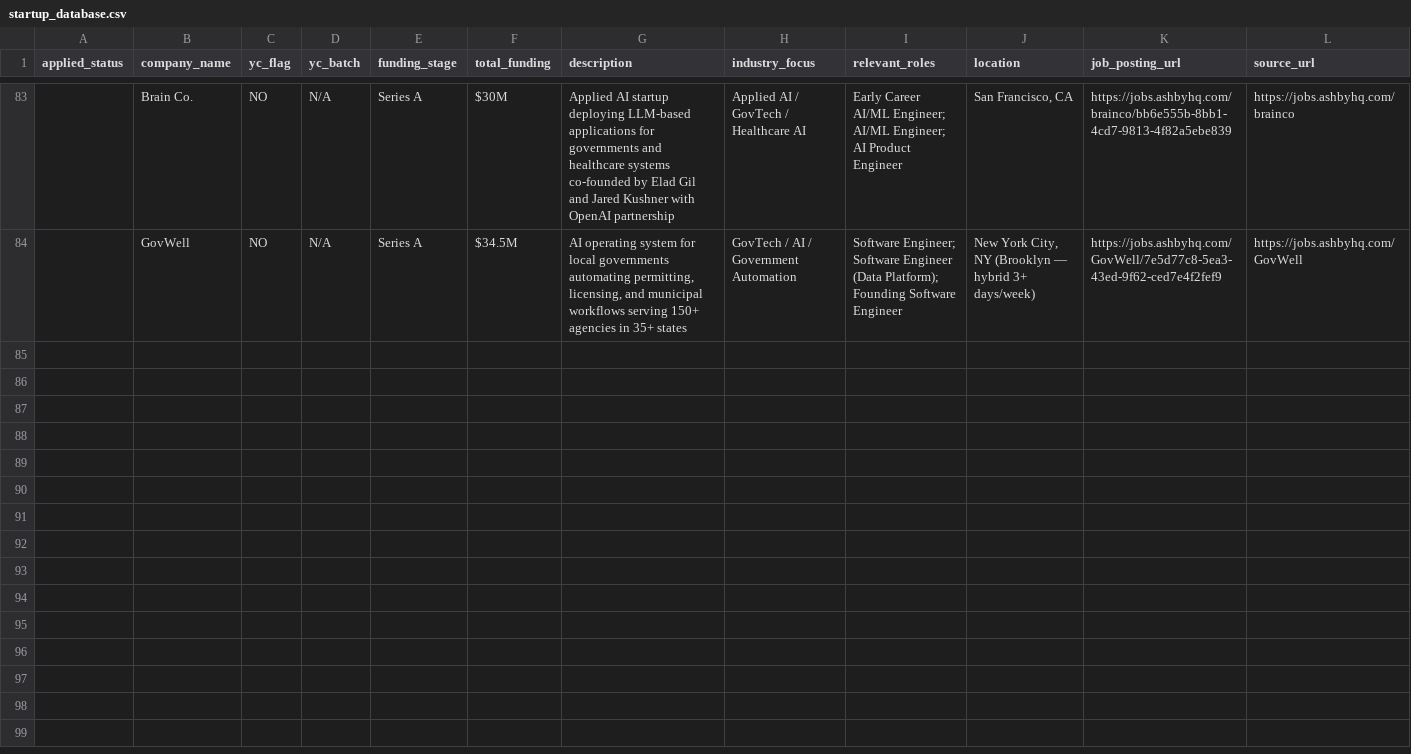
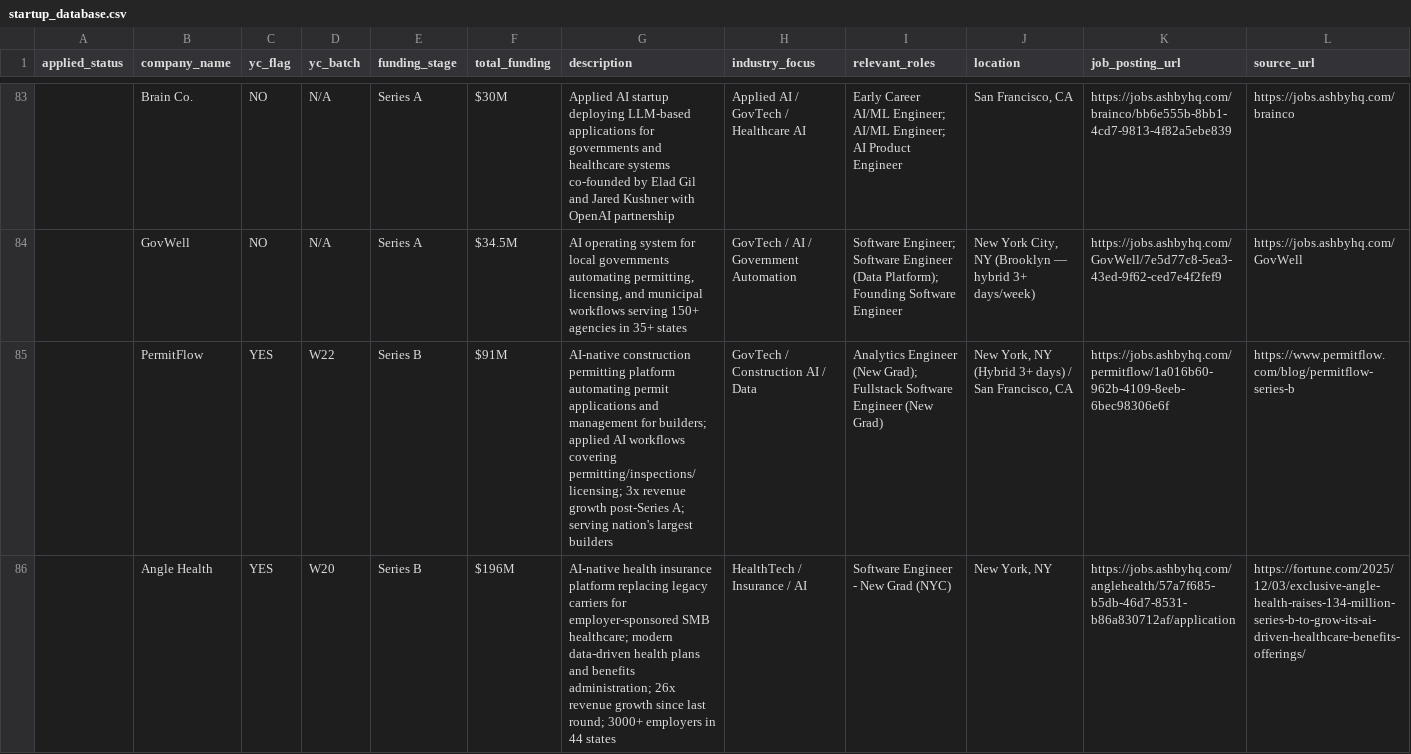
Before and after one commit to jadaily/jobsearch, a CSV file: startup_database.csv, drawn as a sheet; only a part is shown, gaps mark what is left out; rows hold the shown columns only; the diff covers the shown part only; the diff names each change by its address in the sheet, - before the commit and + after, or states it on an @@ line.

```diff
--- a/startup_database.csv
+++ b/startup_database.csv
+row 85:  | PermitFlow | YES | W22 | Series B | $91M | AI-native construction permitting platform automating permit applications and management for builders; applied AI workflows covering permitting/inspections/licensing; 3x revenue growth post-Series A; serving nation's largest builders | GovTech / Construction AI / Data | Analytics Engineer (New Grad); Fullstack Software Engineer (New Grad) | New York, NY (Hybrid 3+ days) / San Francisco, CA | https://jobs.ashbyhq.com/permitflow/1a016b60-962b-4109-8eeb-6bec98306e6f | https://www.permitflow.com/blog/permitflow-series-b
+row 86:  | Angle Health | YES | W20 | Series B | $196M | AI-native health insurance platform replacing legacy carriers for employer-sponsored SMB healthcare; modern data-driven health plans and benefits administration; 26x revenue growth since last round; 3000+ employers in 44 states | HealthTech / Insurance / AI | Software Engineer - New Grad (NYC) | New York, NY | https://jobs.ashbyhq.com/anglehealth/57a7f685-b5db-46d7-8531-b86a830712af/application | https://fortune.com/2025/12/03/exclusive-angle-health-raises-134-million-series-b-to-grow-its-ai-driven-healthcare-benefits-offerings/
```
Also changed, not shown: 3 added rows elsewhere in this file.
